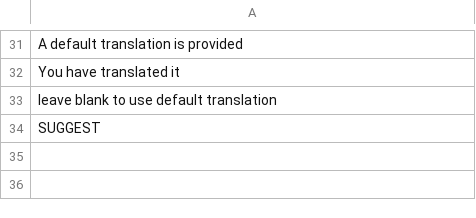
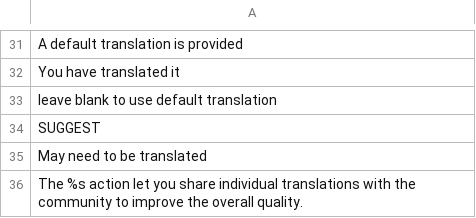
Before and after one commit to Xtraball/Siberian, a CSV file: siberian/languages/default/translation.csv, drawn as a sheet; only a part is shown, gaps mark what is left out.

Commit message:
fix: lines, translation defaults.

```diff
--- a/siberian/languages/default/translation.csv
+++ b/siberian/languages/default/translation.csv
@@ -34 +34,3 @@
 "SUGGEST"
+"May need to be translated"
+"The %s action let you share individual translations with the community to improve the overall quality."
```
Also changed, not shown: 4 other files.
